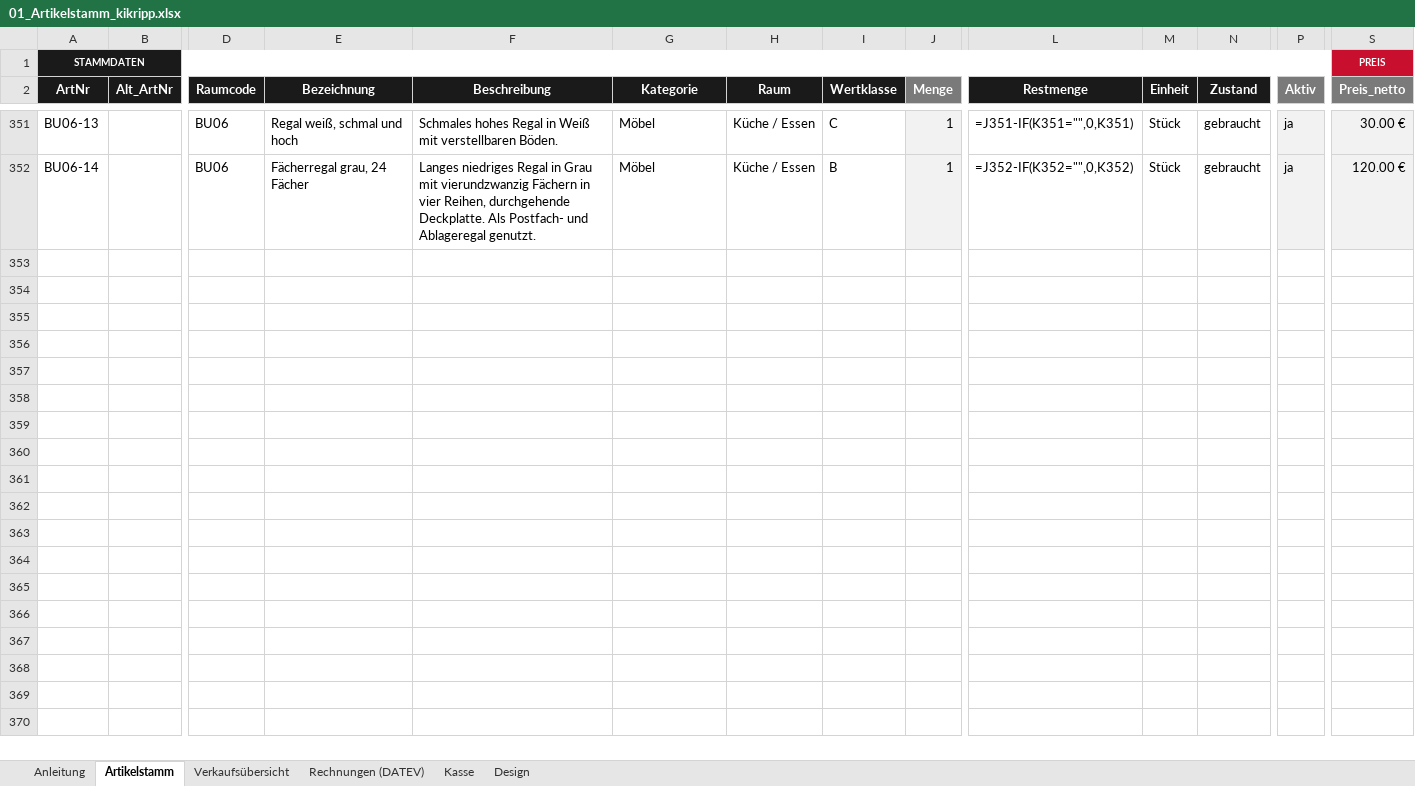
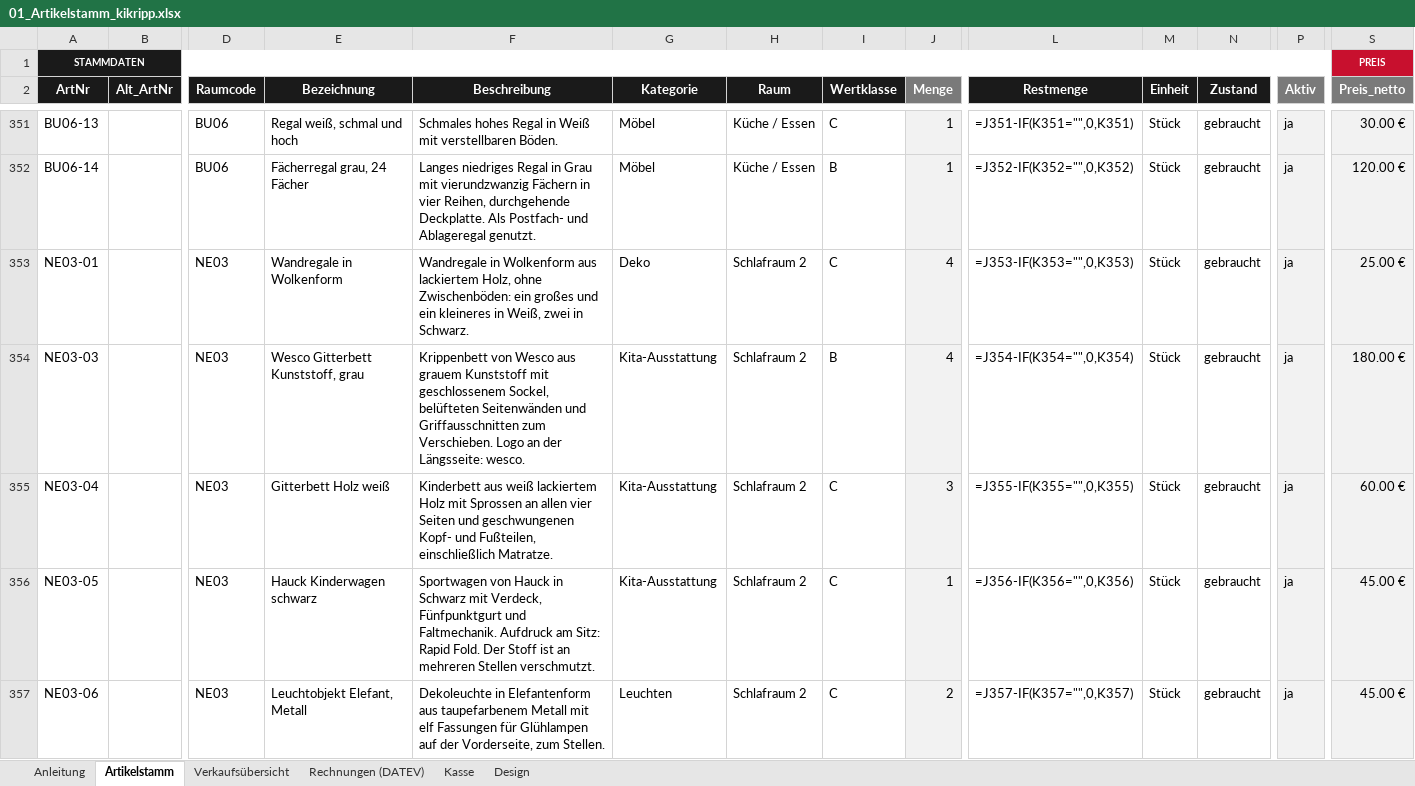
Before and after one commit to jenny9876781/Ablage-, an Excel workbook: ausgabe/01_Artikelstamm_kikripp.xlsx, sheet Artikelstamm, drawn as a sheet; only a part is shown, gaps mark what is left out; values as stored, in another font and other column widths than the file's, no borders; formulas without a stored value are shown as written; conditional formats not drawn; rows hold the shown columns only; the diff covers the shown part only; the diff names each change by its address in the sheet, - before the commit and + after, or states it on an @@ line.

```diff
--- a/ausgabe/01_Artikelstamm_kikripp.xlsx (sheet Artikelstamm)
+++ b/ausgabe/01_Artikelstamm_kikripp.xlsx (sheet Artikelstamm)
+row 353: NE03-01 |  | NE03 | Wandregale in Wolkenform | Wandregale in Wolkenform aus lackiertem Holz, ohne Zwischenböden: ein großes und ein kleineres in Weiß, zwei in Schwarz. | Deko | Schlafraum 2 | C | 4 | =J353-IF(K353="",0,K353) | Stück | gebraucht | ja | 25.00 €
+row 354: NE03-03 |  | NE03 | Wesco Gitterbett Kunststoff, grau | Krippenbett von Wesco aus grauem Kunststoff mit geschlossenem Sockel, belüfteten Seitenwänden und Griffausschnitten zum Verschieben. Logo an der Längsseite: wesco. | Kita-Ausstattung | Schlafraum 2 | B | 4 | =J354-IF(K354="",0,K354) | Stück | gebraucht | ja | 180.00 €
+row 355: NE03-04 |  | NE03 | Gitterbett Holz weiß | Kinderbett aus weiß lackiertem Holz mit Sprossen an allen vier Seiten und geschwungenen Kopf- und Fußteilen, einschließlich Matratze. | Kita-Ausstattung | Schlafraum 2 | C | 3 | =J355-IF(K355="",0,K355) | Stück | gebraucht | ja | 60.00 €
+row 356: NE03-05 |  | NE03 | Hauck Kinderwagen schwarz | Sportwagen von Hauck in Schwarz mit Verdeck, Fünfpunktgurt und Faltmechanik. Aufdruck am Sitz: Rapid Fold. Der Stoff ist an mehreren Stellen verschmutzt. | Kita-Ausstattung | Schlafraum 2 | C | 1 | =J356-IF(K356="",0,K356) | Stück | gebraucht | ja | 45.00 €
+row 357: NE03-06 |  | NE03 | Leuchtobjekt Elefant, Metall | Dekoleuchte in Elefantenform aus taupefarbenem Metall mit elf Fassungen für Glühlampen auf der Vorderseite, zum Stellen. | Leuchten | Schlafraum 2 | C | 2 | =J357-IF(K357="",0,K357) | Stück | gebraucht | ja | 45.00 €
```
Also changed, not shown: 4 added rows and 8 edited cells elsewhere in this sheet, sheet Verkaufsübersicht, ausgabe/T3_Erfassungsliste.xlsx, 22 other files.
